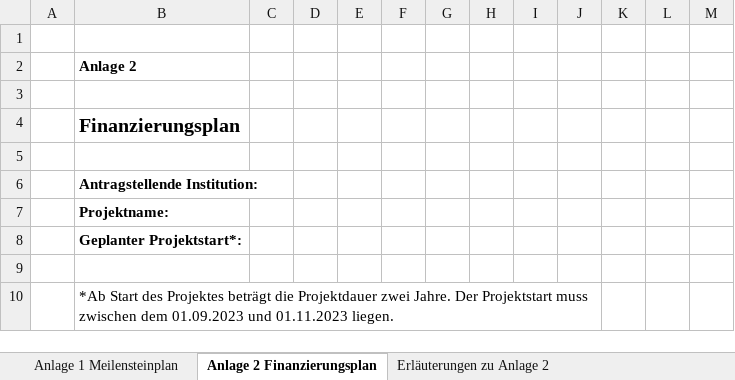
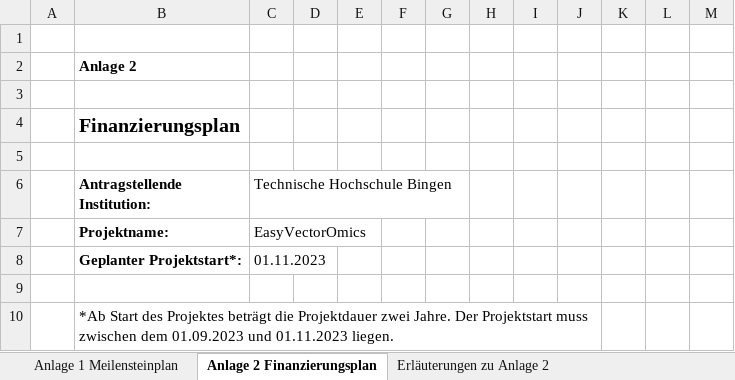
Before and after one commit to asishallab-group/Antrag_Forschungsstart_CZS_2023, an Excel workbook: 20230214_Anlagen_Ausschreibung_CZS_Forschungsstart_filled.xlsx, sheet Anlage 2 Finanzierungsplan, drawn as a sheet; only a part is shown; values as stored, in another font and other column widths than the file's, no borders; charts and pictures not drawn; the diff names each change by its address in the sheet, - before the commit and + after, or states it on an @@ line.

```diff
--- a/20230214_Anlagen_Ausschreibung_CZS_Forschungsstart_filled.xlsx (sheet Anlage 2 Finanzierungsplan)
+++ b/20230214_Anlagen_Ausschreibung_CZS_Forschungsstart_filled.xlsx (sheet Anlage 2 Finanzierungsplan)
-C6: (empty)
+C6: Technische Hochschule Bingen
-C7 (Technische Hochschule Bingen): (empty)
+C7 (Technische Hochschule Bingen): EasyVectorOmics
-C8 (Technische Hochschule Bingen): (empty)
+C8 (Technische Hochschule Bingen): 01.11.2023
```
Also changed, not shown: sheet Anlage 1 Meilensteinplan, charts or pictures, 4 other files.
